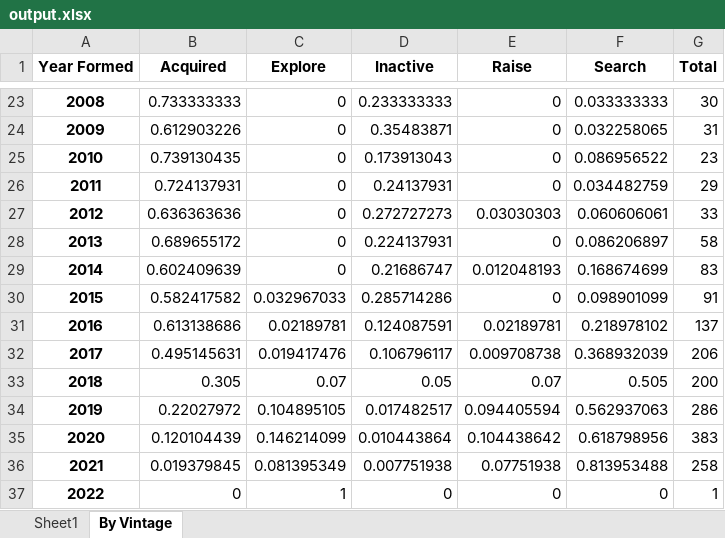
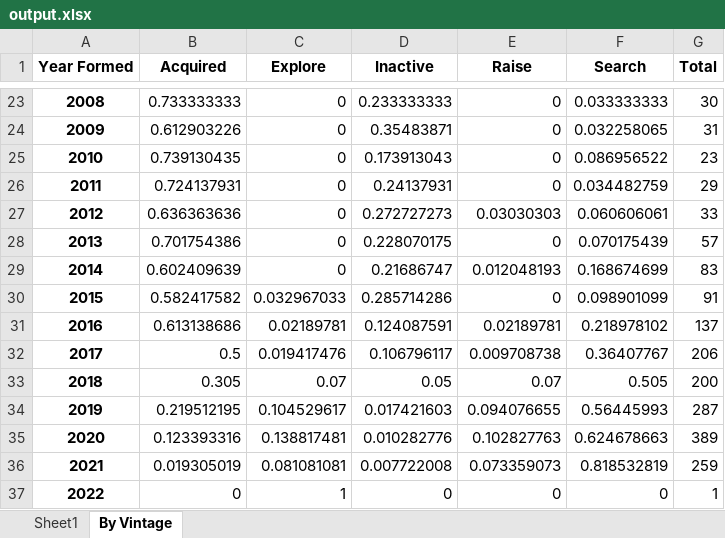
Before and after one commit to rwexle/NGPMAP, an Excel workbook: MapandSearchFunder/output.xlsx, sheet By Vintage, drawn as a sheet; only a part is shown, gaps mark what is left out; values as stored, in another font and other column widths than the file's, no borders; the diff names each change by its address in the sheet, - before the commit and + after, or states it on an @@ line.

```diff
--- a/MapandSearchFunder/output.xlsx (sheet By Vintage)
+++ b/MapandSearchFunder/output.xlsx (sheet By Vintage)
-B28 (Acquired): 0.689655172
+B28 (Acquired): 0.701754386
-D28 (Inactive): 0.224137931
+D28 (Inactive): 0.228070175
-F28 (Search): 0.086206897
+F28 (Search): 0.070175439
-G28 (Total): 58
+G28 (Total): 57
-B32 (Acquired): 0.495145631
+B32 (Acquired): 0.5
-F32 (Search): 0.368932039
+F32 (Search): 0.36407767
-B34 (Acquired): 0.22027972
+B34 (Acquired): 0.219512195
-C34 (Explore): 0.104895105
+C34 (Explore): 0.104529617
-D34 (Inactive): 0.017482517
+D34 (Inactive): 0.017421603
-E34 (Raise): 0.094405594
+E34 (Raise): 0.094076655
-F34 (Search): 0.562937063
+F34 (Search): 0.56445993
-G34 (Total): 286
+G34 (Total): 287
-B35 (Acquired): 0.120104439
+B35 (Acquired): 0.123393316
-C35 (Explore): 0.146214099
+C35 (Explore): 0.138817481
-D35 (Inactive): 0.010443864
+D35 (Inactive): 0.010282776
-E35 (Raise): 0.104438642
+E35 (Raise): 0.102827763
-F35 (Search): 0.618798956
+F35 (Search): 0.624678663
-G35 (Total): 383
+G35 (Total): 389
-B36 (Acquired): 0.019379845
+B36 (Acquired): 0.019305019
-C36 (Explore): 0.081395349
+C36 (Explore): 0.081081081
-D36 (Inactive): 0.007751938
+D36 (Inactive): 0.007722008
-E36 (Raise): 0.07751938
+E36 (Raise): 0.073359073
-F36 (Search): 0.813953488
+F36 (Search): 0.818532819
-G36 (Total): 258
+G36 (Total): 259
```
Also changed, not shown: 3 other files.
